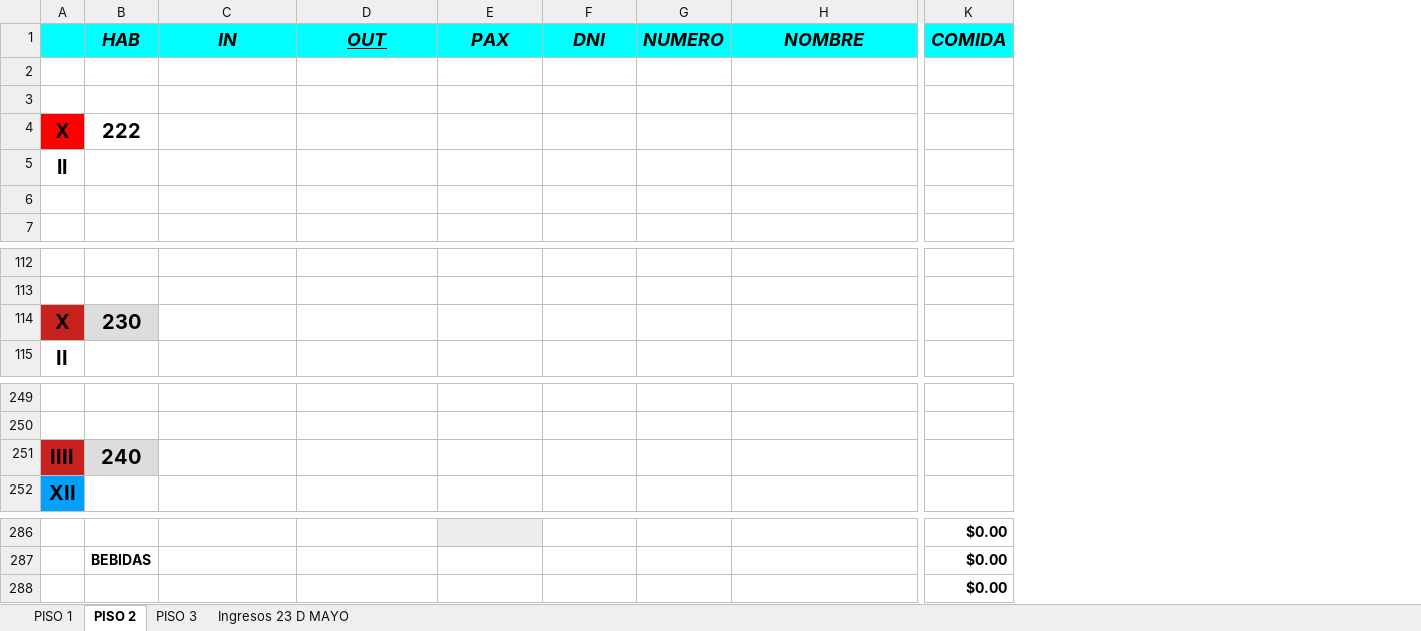
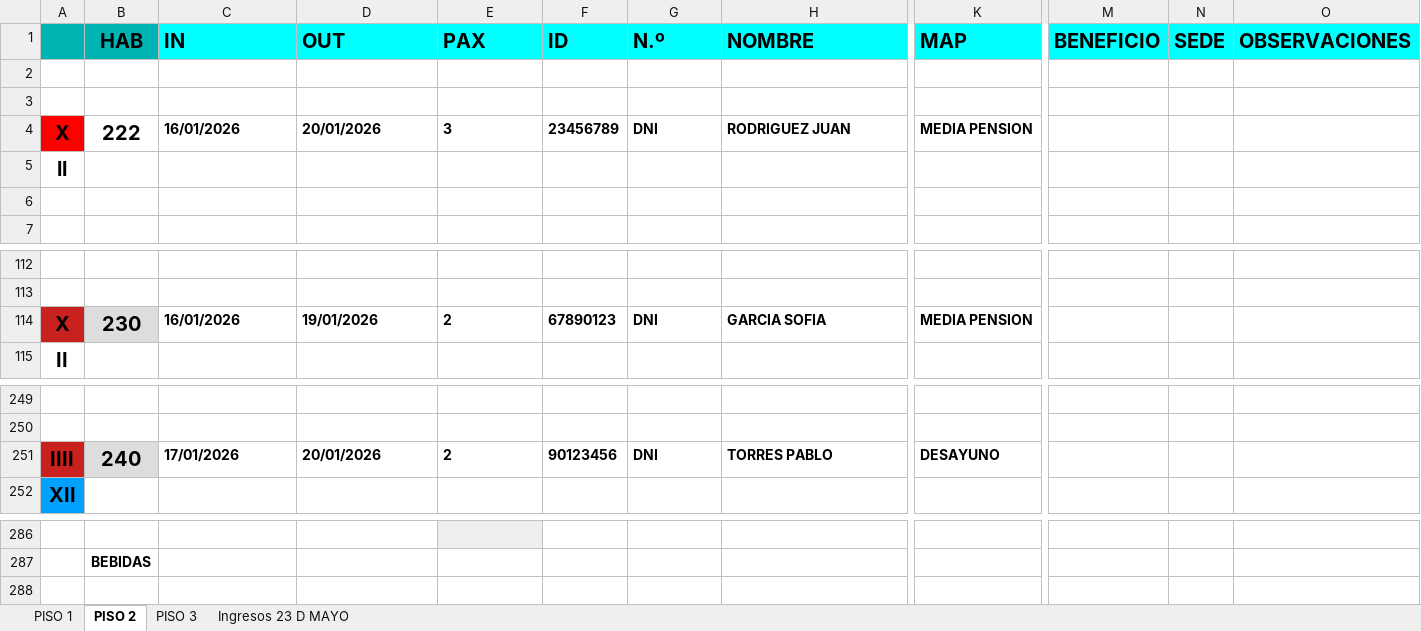
Before and after one commit to xpablodaniel/recepcion2026, an Excel workbook: Grilla de Pax 2030.xlsx, sheet PISO 2, drawn as a sheet; only a part is shown, gaps mark what is left out; values as stored, in another font and other column widths than the file's, no borders; table styles not drawn; removed rows and columns are numbered as before the commit, all else as after; rows hold the shown columns only; the diff covers the shown part only; the diff names each change by its address in the sheet, - before the commit and + after, or states it on an @@ line.

Commit message:
v3.0: Estadísticas dinámicas y script de limpieza mejorado
- procesar_reservas.py: Resumen en PISO 1 (3 métricas: pax, habitaciones, MAP)
- limpiar_grillas_pisos.py: Limpia pisos e Ingresos preservando encabezados
- datos_ficticios.csv: Datos de prueba sin información personal
- Fix: Búsqueda correcta de primera fila vacía en Ingresos
- Eliminados: archivos ODS y test antiguos

```diff
--- a/Grilla de Pax 2030.xlsx (sheet PISO 2)
+++ b/Grilla de Pax 2030.xlsx (sheet PISO 2)
+column F (ID), empty
-column G (NUMERO), empty
-column K (COMIDA), rows 286-287: $0.00 | $0.00
+column K (MAP), empty
+column M (BENEFICIO), empty
+column N (SEDE), empty
+column O (OBSERVACIONES), empty
-A1:B1 fill: #00FFFF
+A1:B1 fill: #00B4B4
-B1:E1 italic: on
+B1:E1 italic: off, text size: larger
-C1:E1 alignment: center
+C1:E1 alignment: left
-D1 underline: on
+D1 underline: off
-G1: DNI
+G1: N.º
@@ G1 italic: on → off, text size: larger, alignment: center → left @@
@@ H1 italic: on → off, text size: larger, alignment: center → left @@
-row 4: X | 222
+row 4: X | 222 | 16/01/2026 | 20/01/2026 | 3 | 23456789 | DNI | RODRIGUEZ JUAN | MEDIA PENSION
-row 114: X | 230
+row 114: X | 230 | 16/01/2026 | 19/01/2026 | 2 | 67890123 | DNI | GARCIA SOFIA | MEDIA PENSION
-row 251: IIII | 240
+row 251: IIII | 240 | 17/01/2026 | 20/01/2026 | 2 | 90123456 | DNI | TORRES PABLO | DESAYUNO
-row 288:  |  |  |  |  |  |  |  | $0.00
```
Also changed, not shown: cell formats elsewhere in this sheet, sheet Ingresos 23 D MAYO, sheet PISO 1, sheet PISO 3, 6 other files.
